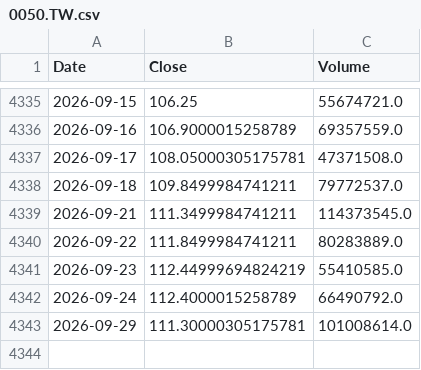
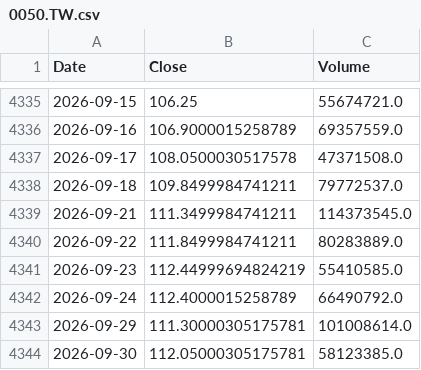
Before and after one commit to culolom/culolom-backtest, a CSV file: data/0050.TW.csv, drawn as a sheet; only a part is shown, gaps mark what is left out.

```diff
--- a/data/0050.TW.csv
+++ b/data/0050.TW.csv
@@ -4336,3 +4336,3 @@ Date,Close,Volume
 2026-09-16,106.9000015258789,69357559.0
-2026-09-17,108.05000305175781,47371508.0
+2026-09-17,108.0500030517578,47371508.0
 2026-09-18,109.8499984741211,79772537.0
@@ -4343 +4343,2 @@ Date,Close,Volume
 2026-09-29,111.30000305175781,101008614.0
+2026-09-30,112.05000305175781,58123385.0
```
Also changed, not shown: data/00631L.TW.csv, data/00632R.TW.csv, 42 other files.
